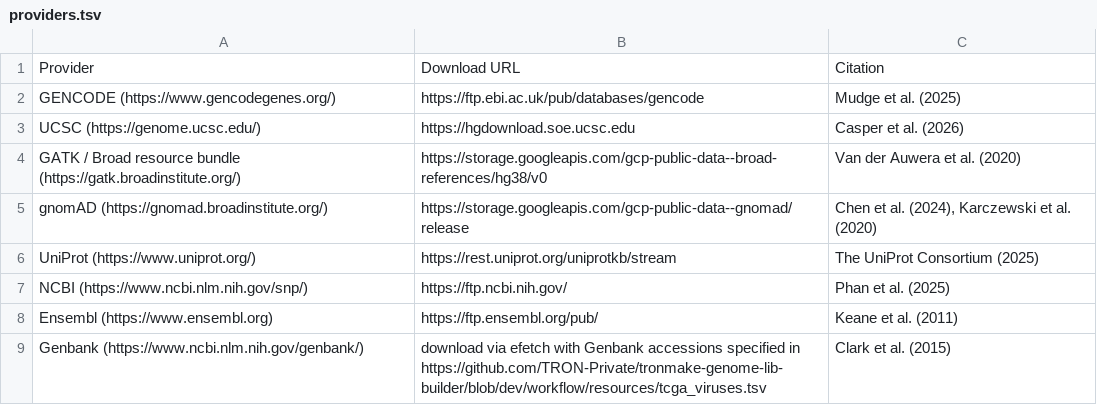
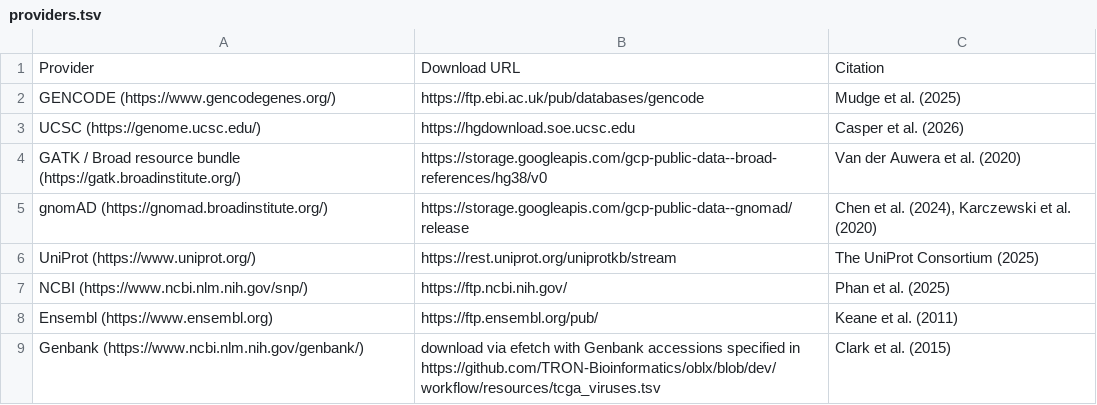
Before and after one commit to TRON-Bioinformatics/oblx, a TSV file: docs/oblx/docs/resources/providers.tsv, drawn as a sheet.

```diff
--- a/docs/oblx/docs/resources/providers.tsv
+++ b/docs/oblx/docs/resources/providers.tsv
@@ -9,2 +9,2 @@ NCBI (https://www.ncbi.nlm.nih.gov/snp/)	"https://ftp.ncbi.nih.gov/
 Ensembl (https://www.ensembl.org)	https://ftp.ensembl.org/pub/	Keane et al. (2011)
-Genbank (https://www.ncbi.nlm.nih.gov/genbank/)	"download via efetch with Genbank accessions specified in https://github.com/TRON-Private/tronmake-genome-lib-builder/blob/dev/workflow/resources/tcga_viruses.tsv"	Clark et al. (2015)
+Genbank (https://www.ncbi.nlm.nih.gov/genbank/)	"download via efetch with Genbank accessions specified in https://github.com/TRON-Bioinformatics/oblx/blob/dev/workflow/resources/tcga_viruses.tsv"	Clark et al. (2015)
```
Also changed, not shown: 10 other files.
